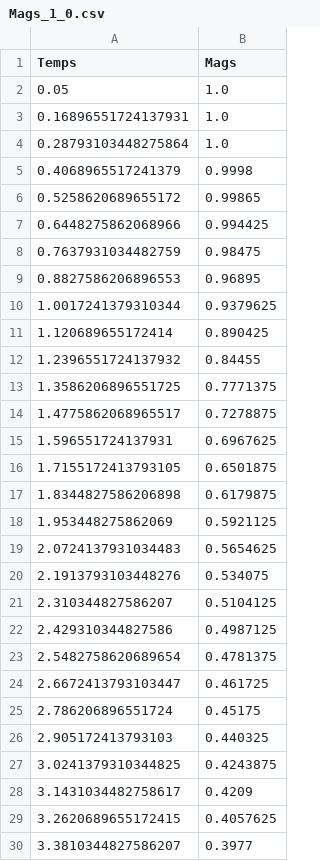
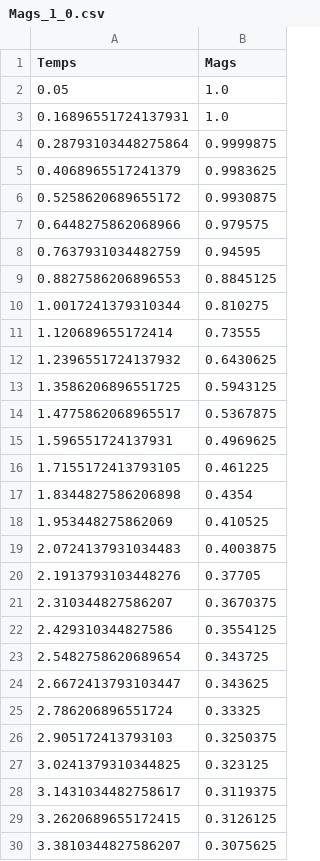
Before and after one commit to DiegoHerrera262/InvTeorData, a CSV file: Data/Mags_1_0.csv, drawn as a sheet; only a part is shown; the diff covers the shown part only.

Commit message:
Finished Data generation

```diff
--- a/Data/Mags_1_0.csv
+++ b/Data/Mags_1_0.csv
@@ -3,28 +3,28 @@ Temps,Mags
 0.16896551724137931,1.0
-0.28793103448275864,1.0
-0.4068965517241379,0.9998
-0.5258620689655172,0.99865
-0.6448275862068966,0.994425
-0.7637931034482759,0.98475
-0.8827586206896553,0.96895
-1.0017241379310344,0.9379625
-1.120689655172414,0.890425
-1.2396551724137932,0.84455
-1.3586206896551725,0.7771375
-1.4775862068965517,0.7278875
-1.596551724137931,0.6967625
-1.7155172413793105,0.6501875
-1.8344827586206898,0.6179875
-1.953448275862069,0.5921125
-2.0724137931034483,0.5654625
-2.1913793103448276,0.534075
-2.310344827586207,0.5104125
-2.429310344827586,0.4987125
-2.5482758620689654,0.4781375
-2.6672413793103447,0.461725
-2.786206896551724,0.45175
-2.905172413793103,0.440325
-3.0241379310344825,0.4243875
-3.1431034482758617,0.4209
-3.2620689655172415,0.4057625
-3.3810344827586207,0.3977
+0.28793103448275864,0.9999875
+0.4068965517241379,0.9983625
+0.5258620689655172,0.9930875
+0.6448275862068966,0.979575
+0.7637931034482759,0.94595
+0.8827586206896553,0.8845125
+1.0017241379310344,0.810275
+1.120689655172414,0.73555
+1.2396551724137932,0.6430625
+1.3586206896551725,0.5943125
+1.4775862068965517,0.5367875
+1.596551724137931,0.4969625
+1.7155172413793105,0.461225
+1.8344827586206898,0.4354
+1.953448275862069,0.410525
+2.0724137931034483,0.4003875
+2.1913793103448276,0.37705
+2.310344827586207,0.3670375
+2.429310344827586,0.3554125
+2.5482758620689654,0.343725
+2.6672413793103447,0.343625
+2.786206896551724,0.33325
+2.905172413793103,0.3250375
+3.0241379310344825,0.323125
+3.1431034482758617,0.3119375
+3.2620689655172415,0.3126125
+3.3810344827586207,0.3075625
```
Also changed, not shown: 1 edited cell elsewhere in this file, Data/Mags_0_0.csv, 1 other file.
